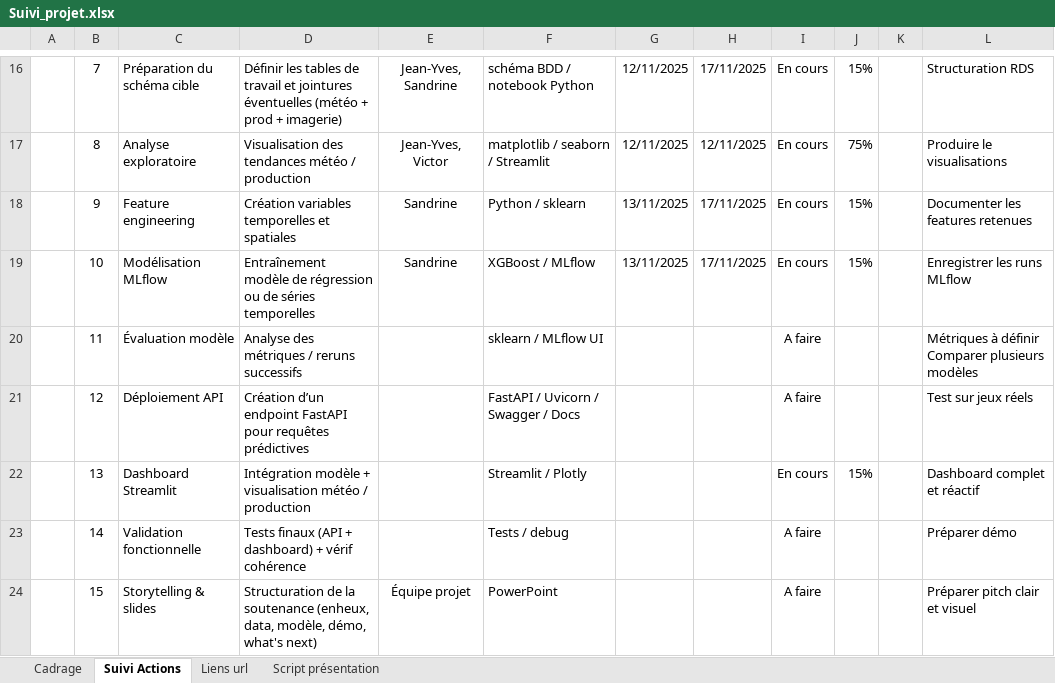
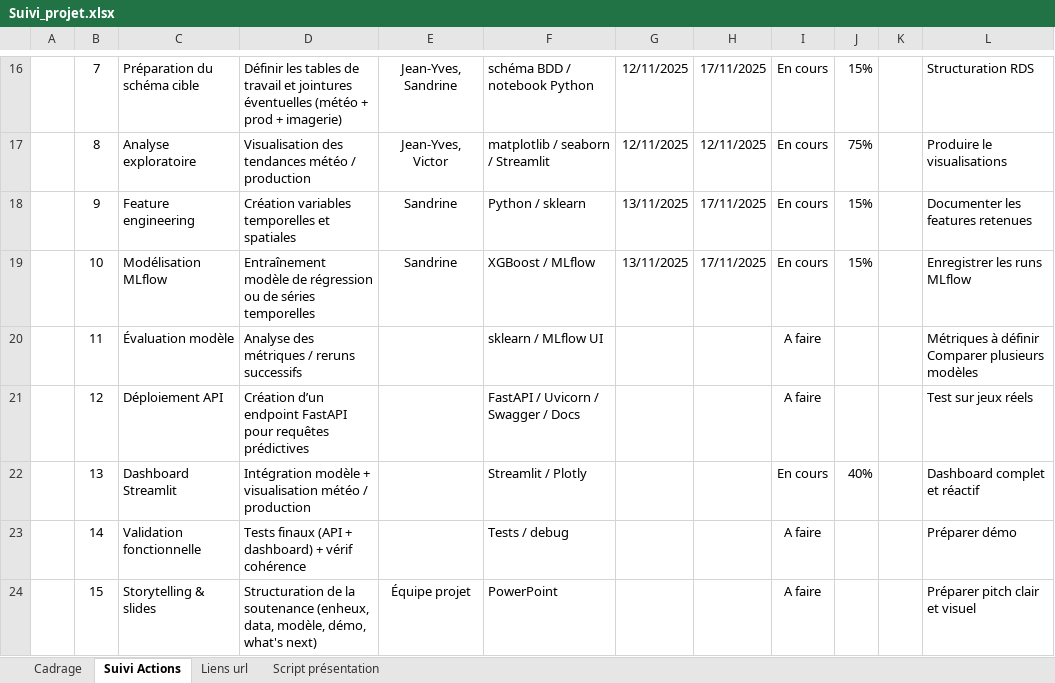
Before and after one commit to Sheikoh/REnergies_efficiency_prediction, an Excel workbook: management/Suivi_projet.xlsx, sheet Suivi Actions, drawn as a sheet; only a part is shown, gaps mark what is left out; values as stored, in another font and other column widths than the file's, no borders; conditional formats and table styles not drawn; the diff names each change by its address in the sheet, - before the commit and + after, or states it on an @@ line.

Commit message:
maj suivi

```diff
--- a/management/Suivi_projet.xlsx (sheet Suivi Actions)
+++ b/management/Suivi_projet.xlsx (sheet Suivi Actions)
-J22: 15%
+J22: 40%
```
